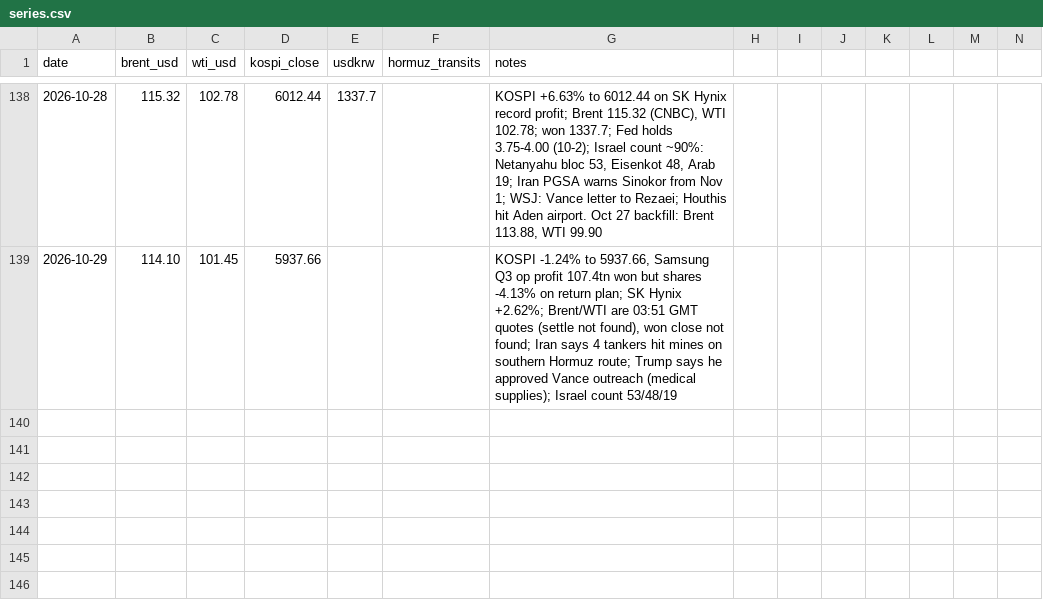
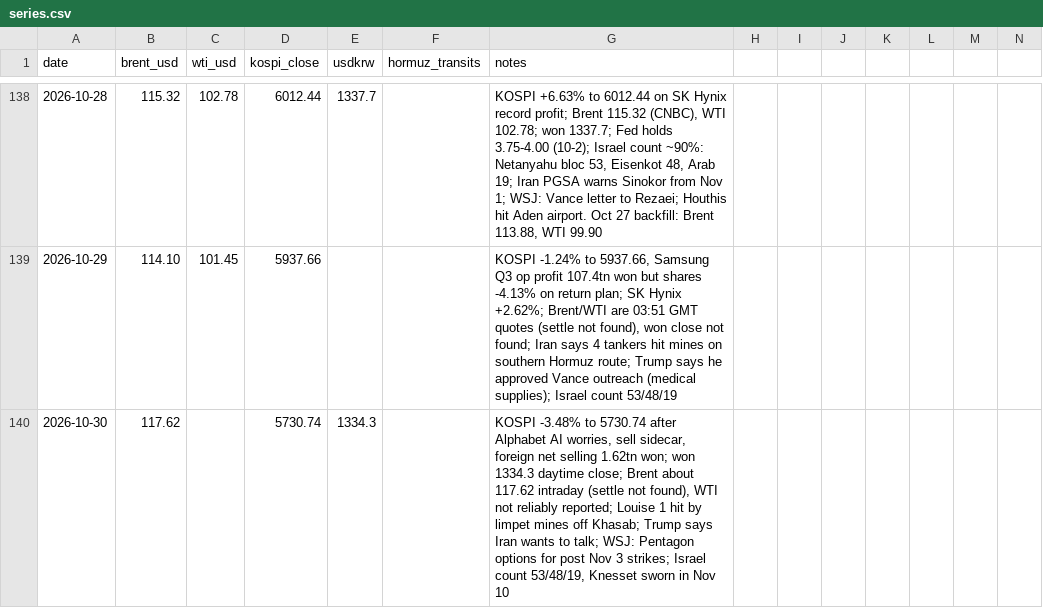
Before and after one commit to willsheo/middle-east-news, a CSV file: data/series.csv, drawn as a sheet; only a part is shown, gaps mark what is left out; rows hold the shown columns only; the diff names each change by its address in the sheet, - before the commit and + after, or states it on an @@ line.

```diff
--- a/data/series.csv
+++ b/data/series.csv
+row 140: 2026-10-30 | 117.62 |  | 5730.74 | 1334.3 |  | KOSPI -3.48% to 5730.74 after Alphabet AI worries, sell sidecar, foreign net selling 1.62tn won; won 1334.3 daytime close; Brent about 117.62 intraday (settle not found), WTI not reliably reported; Louise 1 hit by limpet mines off Khasab; Trump says Iran wants to talk; WSJ: Pentagon options for post Nov 3 strikes; Israel count 53/48/19, Knesset sworn in Nov 10
```
Also changed, not shown: data/events.csv, data/observations.csv, 11 other files.
